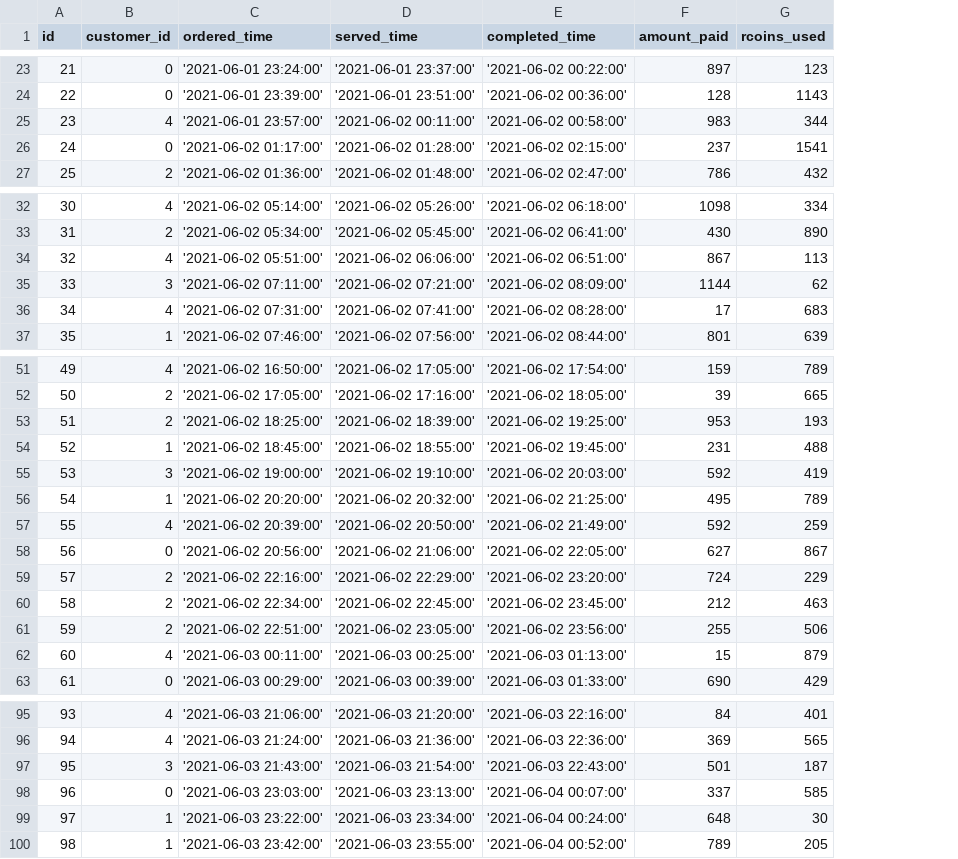
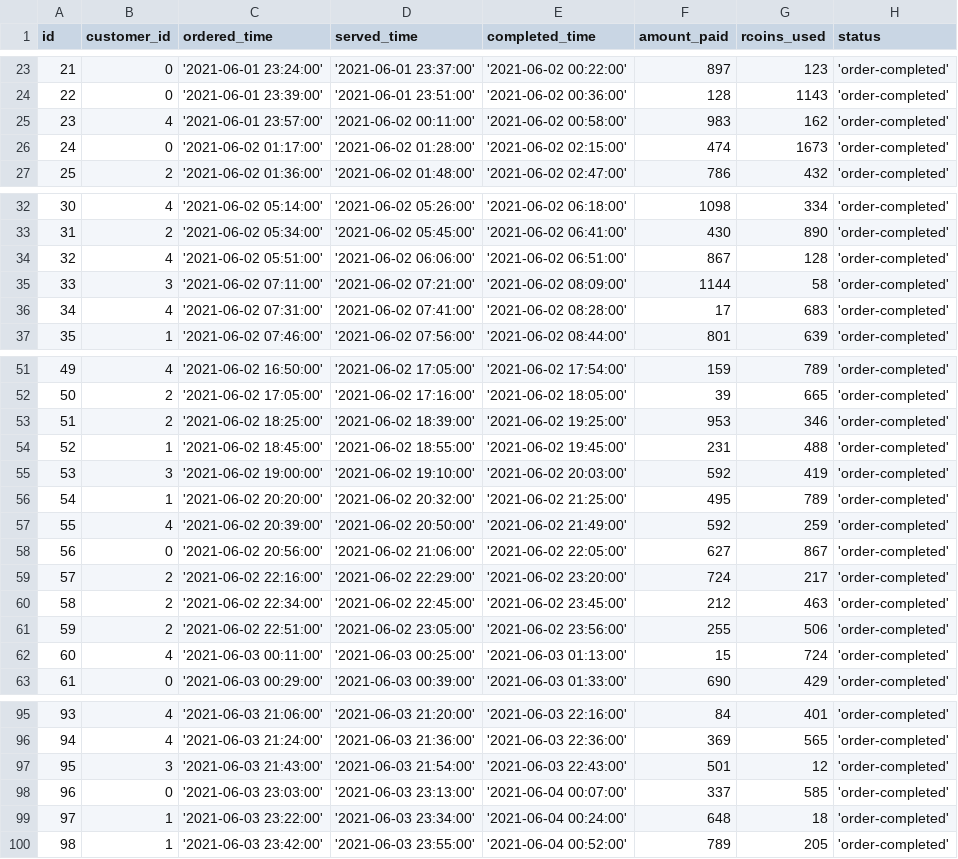
Before and after one commit to MulintiShaikWajid/RestaurantManagementSystem, a CSV file: data/my_order.csv, drawn as a sheet; only a part is shown, gaps mark what is left out; the diff covers the shown part only; the diff names each change by its address in the sheet, - before the commit and + after, or states it on an @@ line.

```diff
--- a/data/my_order.csv
+++ b/data/my_order.csv
+column H (status), rows 23-27: all 'order-completed'; rows 32-37: all 'order-completed'; rows 51-63: all 'order-completed'; rows 95-100: all 'order-completed'
-G25 (rcoins_used): 344
+G25 (rcoins_used): 162
-F26 (amount_paid): 237
+F26 (amount_paid): 474
-G26 (rcoins_used): 1541
+G26 (rcoins_used): 1673
-G34 (rcoins_used): 113
+G34 (rcoins_used): 128
-G35 (rcoins_used): 62
+G35 (rcoins_used): 58
-G53 (rcoins_used): 193
+G53 (rcoins_used): 346
-G59 (rcoins_used): 229
+G59 (rcoins_used): 217
-G62 (rcoins_used): 879
+G62 (rcoins_used): 724
-G97 (rcoins_used): 187
+G97 (rcoins_used): 12
-G99 (rcoins_used): 30
+G99 (rcoins_used): 18
```
Also changed, not shown: 12 edited cells elsewhere in this file, data/inventory.csv, data/item_item_tag.csv, 12 other files.
